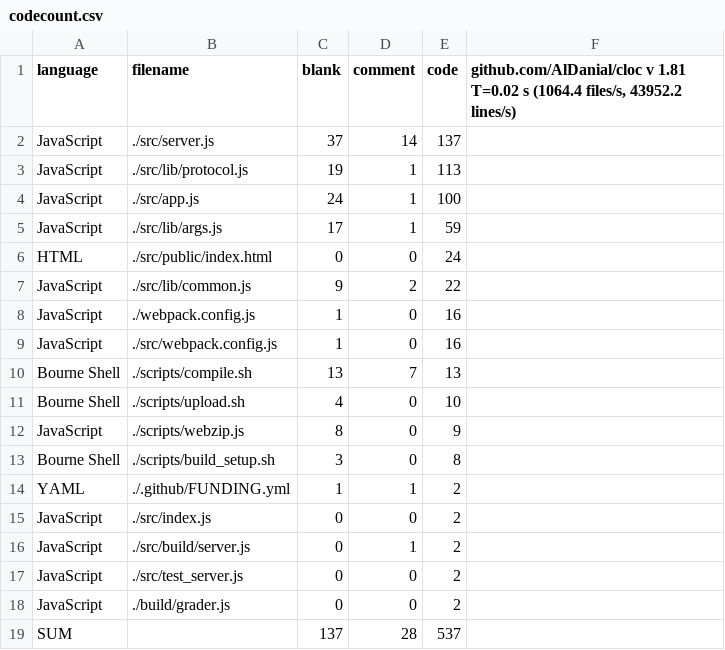
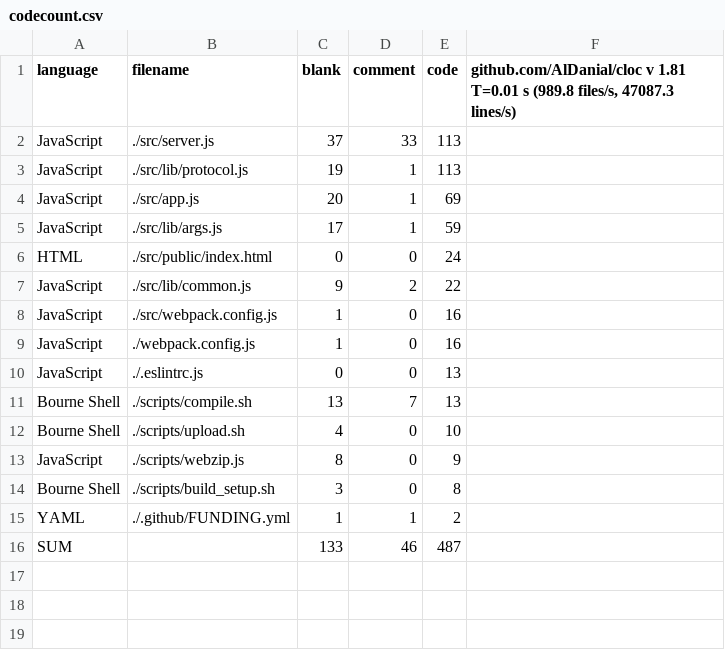
Before and after one commit to DO-SAY-GO/graderjs, a CSV file: stats/2020-10-18/codecount.csv, drawn as a sheet.

```diff
--- a/stats/2020-10-18/codecount.csv
+++ b/stats/2020-10-18/codecount.csv
@@ -1,5 +1,5 @@
-language,filename,blank,comment,code,"github.com/AlDanial/cloc v 1.81  T=0.02 s (1064.4 files/s, 43952.2 lines/s)"
-JavaScript,./src/server.js,37,14,137
+language,filename,blank,comment,code,"github.com/AlDanial/cloc v 1.81  T=0.01 s (989.8 files/s, 47087.3 lines/s)"
+JavaScript,./src/server.js,37,33,113
 JavaScript,./src/lib/protocol.js,19,1,113
-JavaScript,./src/app.js,24,1,100
+JavaScript,./src/app.js,20,1,69
 JavaScript,./src/lib/args.js,17,1,59
@@ -7,4 +7,5 @@ HTML,./src/public/index.html,0,0,24
 JavaScript,./src/lib/common.js,9,2,22
+JavaScript,./src/webpack.config.js,1,0,16
 JavaScript,./webpack.config.js,1,0,16
-JavaScript,./src/webpack.config.js,1,0,16
+JavaScript,./.eslintrc.js,0,0,13
 Bourne Shell,./scripts/compile.sh,13,7,13
@@ -14,6 +15,2 @@ Bourne Shell,./scripts/build_setup.sh,3,0,8
 YAML,./.github/FUNDING.yml,1,1,2
-JavaScript,./src/index.js,0,0,2
-JavaScript,./src/build/server.js,0,1,2
-JavaScript,./src/test_server.js,0,0,2
-JavaScript,./build/grader.js,0,0,2
-SUM,,137,28,537
+SUM,,133,46,487
```
Also changed, not shown: stats/codecount.csv, 2 other files.
